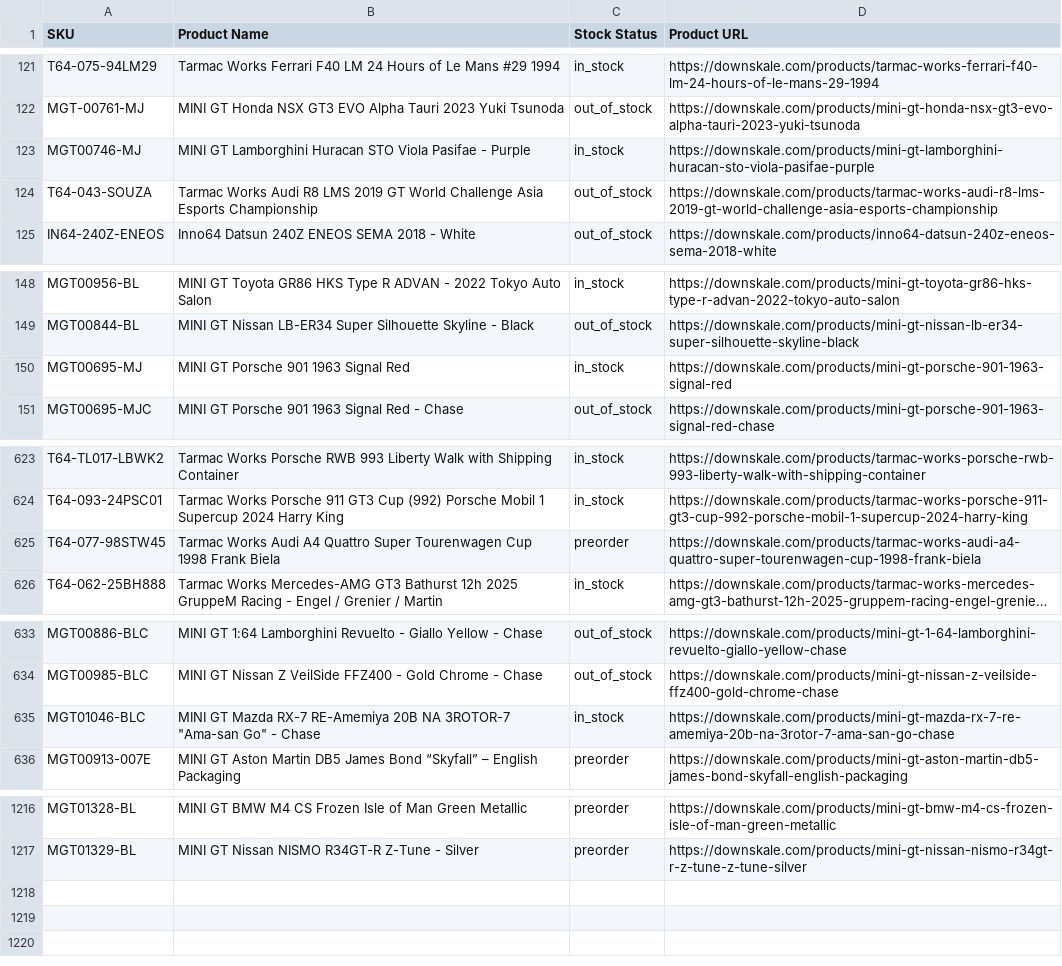
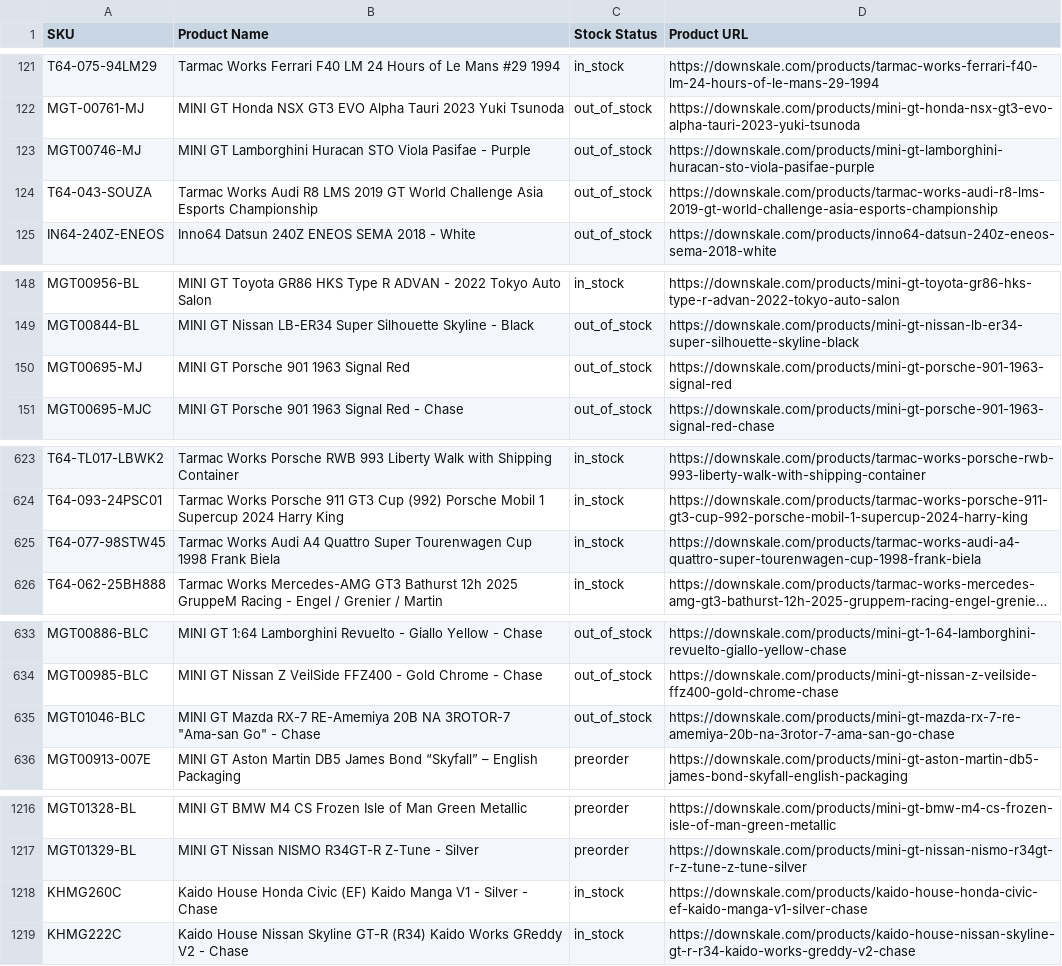
Before and after one commit to chrisboulas/downskale-inventory-feed-data, a CSV file: inventory.csv, drawn as a sheet; only a part is shown, gaps mark what is left out; long unchanged cells end in …; the diff covers the shown part only; the diff names each change by its address in the sheet, - before the commit and + after, or states it on an @@ line.

```diff
--- a/inventory.csv
+++ b/inventory.csv
-C123 (Stock Status): in_stock
+C123 (Stock Status): out_of_stock
-C150 (Stock Status): in_stock
+C150 (Stock Status): out_of_stock
-C625 (Stock Status): preorder
+C625 (Stock Status): in_stock
-C635 (Stock Status): in_stock
+C635 (Stock Status): out_of_stock
+row 1218: KHMG260C | Kaido House Honda Civic (EF) Kaido Manga V1 - Silver - Chase | in_stock | https://downskale.com/products/kaido-house-honda-civic-ef-kaido-manga-v1-silver-chase
+row 1219: KHMG222C | Kaido House Nissan Skyline GT-R (R34) Kaido Works GReddy V2 - Chase | in_stock | https://downskale.com/products/kaido-house-nissan-skyline-gt-r-r34-kaido-works-greddy-v2-chase
```
Also changed, not shown: 2 edited cells elsewhere in this file.
